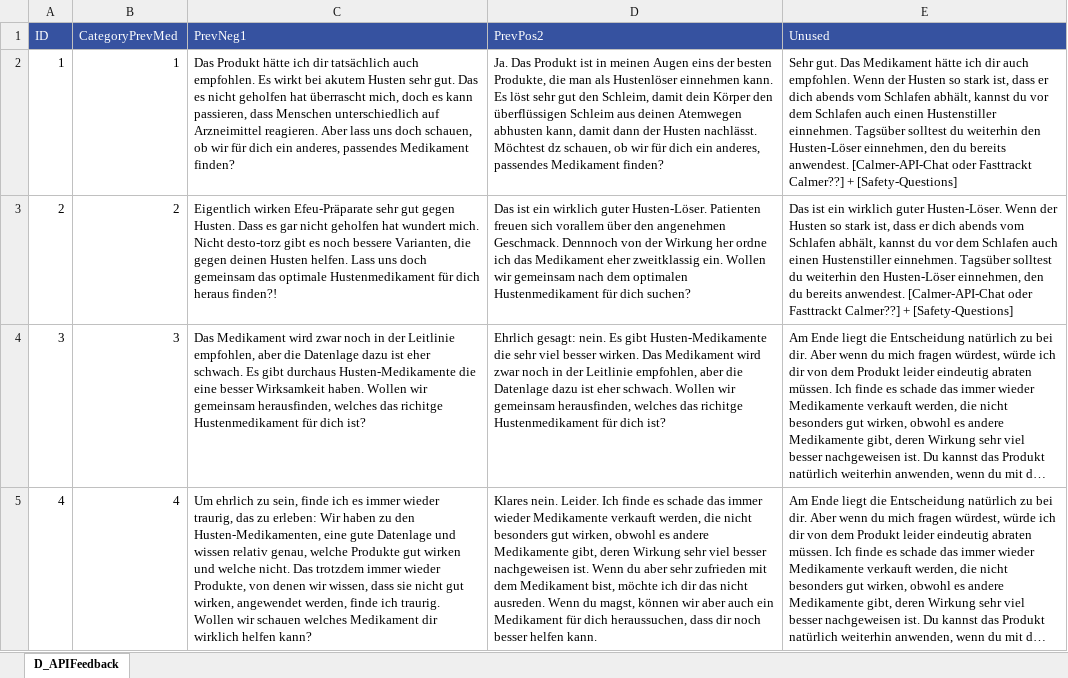
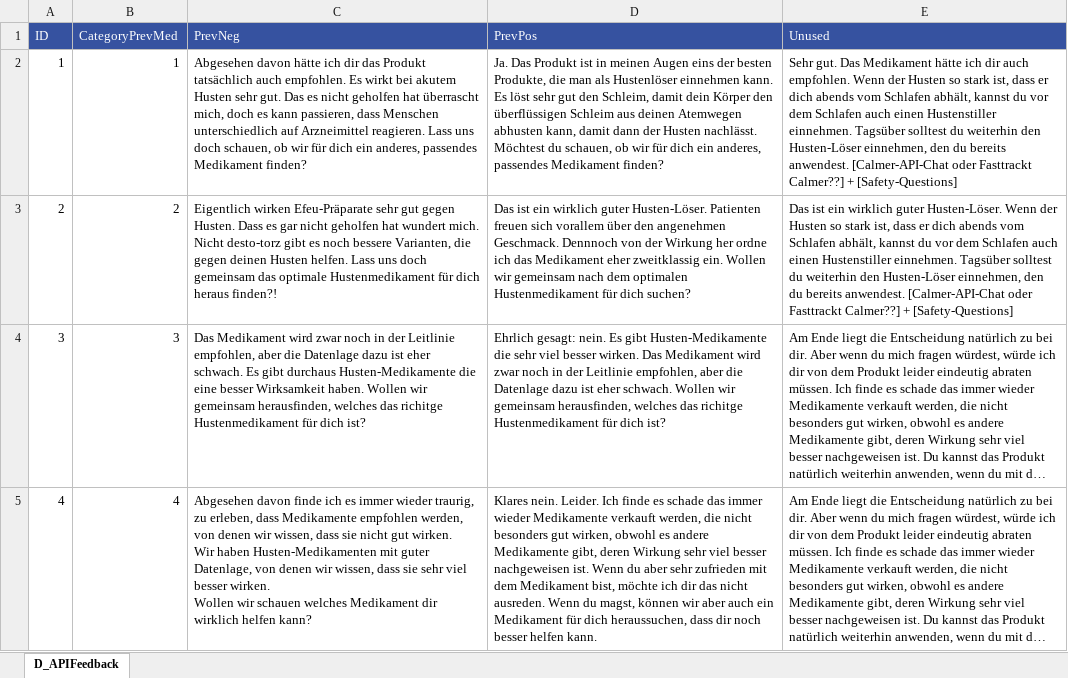
Before and after one commit to mpraski/dein-apotheker-scenarios, an Excel workbook: databases/APIFeedback.xlsx, sheet D_APIFeedback, drawn as a sheet; only a part is shown; long unchanged cells end in …; values as stored, in another font and other column widths than the file's, no borders; ↵ is a line break in a cell; the diff covers the shown part only; the diff names each change by its address in the sheet, - before the commit and + after, or states it on an @@ line.

```diff
--- a/databases/APIFeedback.xlsx (sheet D_APIFeedback)
+++ b/databases/APIFeedback.xlsx (sheet D_APIFeedback)
-C1: PrevNeg1
+C1: PrevNeg
-D1: PrevPos2
+D1: PrevPos
-C2 (PrevNeg): Das Produkt hätte ich dir tatsächlich auch empfohlen. Es wirkt bei akutem Husten sehr gut. Das es nicht geholfen hat überrascht mich, doch es kann passieren, dass Menschen unterschiedlich auf Arzneimittel reagieren. Aber lass uns doch…
+C2 (PrevNeg): Abgesehen davon hätte ich dir das Produkt tatsächlich auch empfohlen. Es wirkt bei akutem Husten sehr gut. Das es nicht geholfen hat überrascht mich, doch es kann passieren, dass Menschen unterschiedlich auf Arzneimittel reagieren. Lass uns doch…
-D2 (PrevPos): …nachlässt. Möchtest dz schauen, ob…
+D2 (PrevPos): …nachlässt. Möchtest du schauen, ob…
-C5 (PrevNeg): Um ehrlich zu sein, finde ich es immer wieder traurig, das zu erleben: Wir haben zu den Husten-Medikamenten, eine gute Datenlage und wissen relativ genau, welche Produkte gut wirken und welche nicht. Das trotzdem immer wieder Produkte, von denen wir wissen, dass sie nicht gut wirken, angewendet werden, finde ich traurig. Wollen wir…
+C5 (PrevNeg): Abgesehen davon finde ich es immer wieder traurig, zu erleben, dass Medikamente empfohlen werden, von denen wir wissen, dass sie nicht gut wirken. ↵ Wir haben Husten-Medikamenten mit guter Datenlage, von denen wir wissen, dass sie sehr viel besser wirken. ↵ Wollen wir…
```
Also changed, not shown: 5 edited cells elsewhere in this sheet, databases/API.xlsx, scenarios/cough/processes/API.xlsx, 5 other files.
